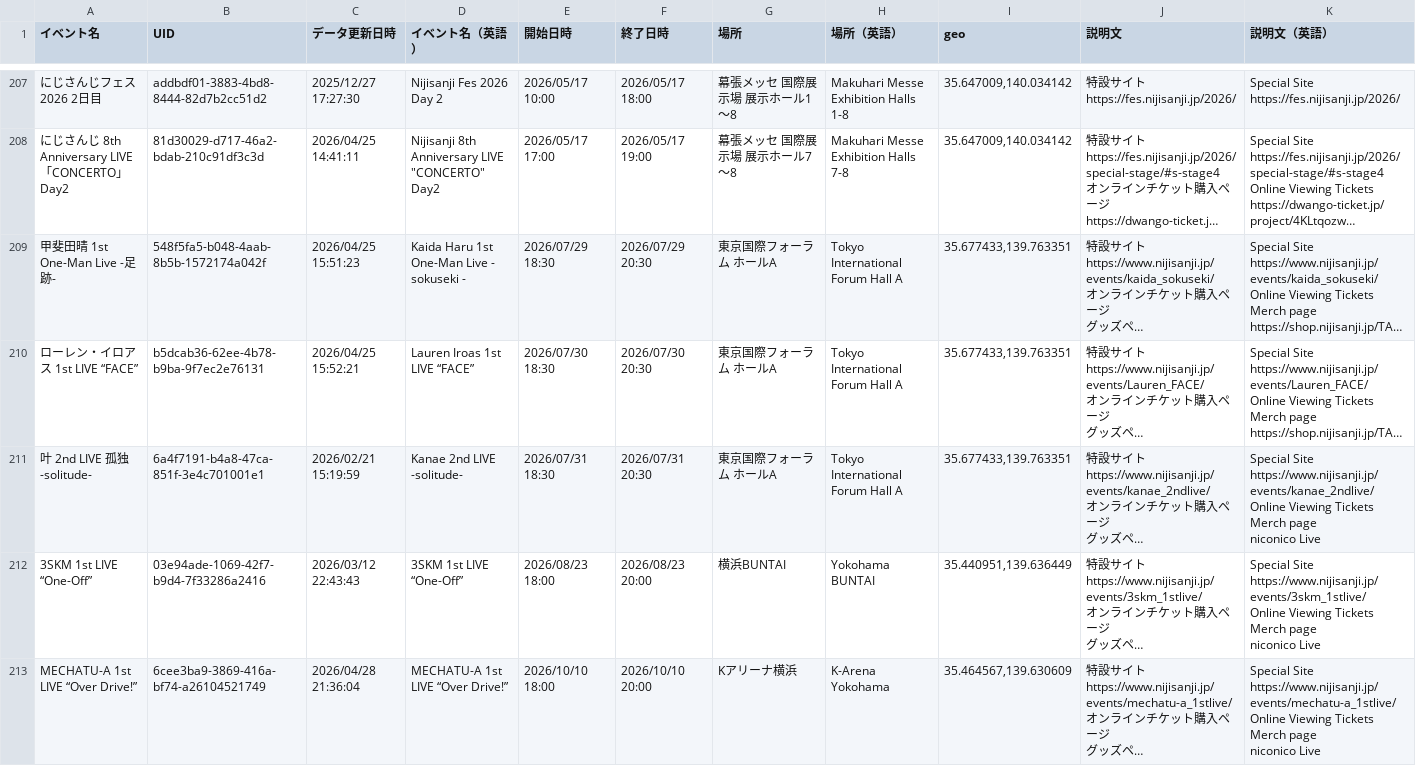
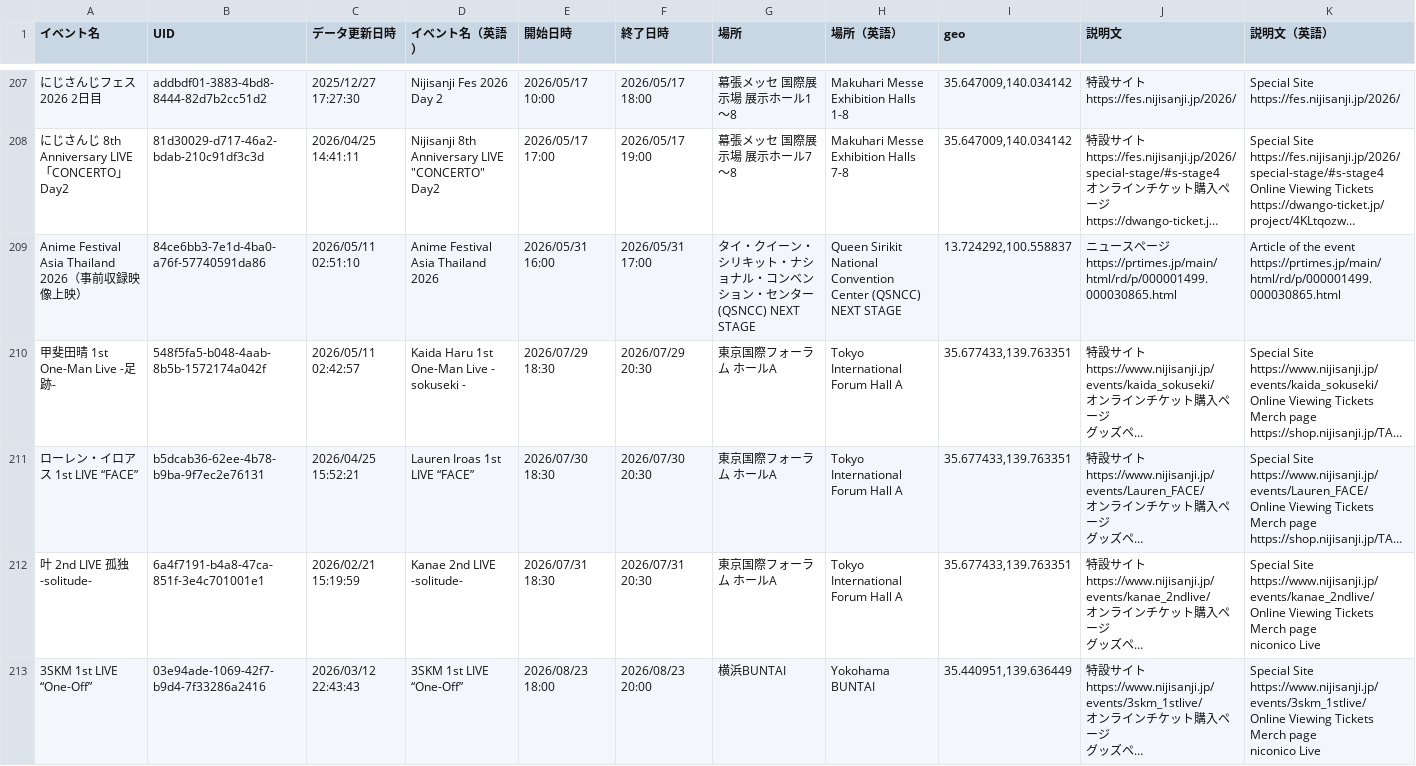
Before and after one commit to magicien/Nij.iCal, a CSV file: docs/data/events.csv, drawn as a sheet; only a part is shown, gaps mark what is left out; the shorter side is filled out with more unchanged rows; long unchanged cells end in …; addresses are those after the commit; rows hold the shown columns only; ↵ is a line break in a cell; the diff covers the shown part only; the diff names each change by its address in the sheet, - before the commit and + after, or states it on an @@ line.

```diff
--- a/docs/data/events.csv
+++ b/docs/data/events.csv
+row 209: Anime Festival Asia Thailand 2026（事前収録映像上映） | 84ce6bb3-7e1d-4ba0-a76f-57740591da86 | 2026/05/11 02:51:10 | Anime Festival Asia Thailand 2026 | 2026/05/31 16:00 | 2026/05/31 17:00 | タイ・クイーン・シリキット・ナショナル・コンベンション・センター(QSNCC) NEXT STAGE | Queen Sirikit National Convention Center (QSNCC) NEXT STAGE | 13.724292,100.558837 | ニュースページ ↵ https://prtimes.jp/main/html/rd/p/000001499.000030865.html | Article of the event ↵ https://prtimes.jp/main/html/rd/p/000001499.000030865.html
-C210 (データ更新日時): 2026/04/25 15:51:23
+C210 (データ更新日時): 2026/05/11 02:42:57
```
Also changed, not shown: 3 added rows and 1 edited cell elsewhere in this file, docs/data/tickets.csv, 44 other files.
